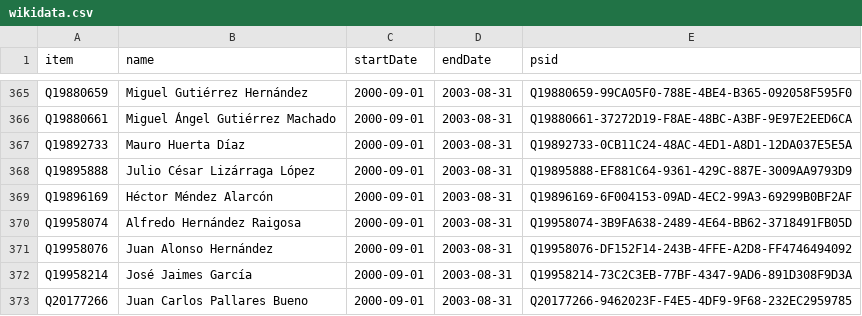
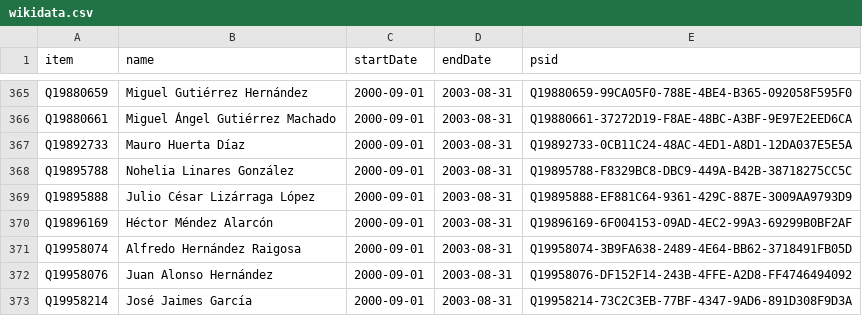
Before and after one commit to every-politician-scrapers/mexico-ministers, a CSV file: sources/deputies-58/wikidata.csv, drawn as a sheet; only a part is shown, gaps mark what is left out; the shorter side is filled out with more unchanged rows.

Commit message:
Compare external sources to Wikidata

```diff
--- a/sources/deputies-58/wikidata.csv
+++ b/sources/deputies-58/wikidata.csv
@@ -367,2 +367,3 @@ Q19880661,Miguel Ángel Gutiérrez Machado,2000-09-01,2003-08-31,Q19880661-37272
 Q19892733,Mauro Huerta Díaz,2000-09-01,2003-08-31,Q19892733-0CB11C24-48AC-4ED1-A8D1-12DA037E5E5A
+Q19895788,Nohelia Linares González,2000-09-01,2003-08-31,Q19895788-F8329BC8-DBC9-449A-B42B-38718275CC5C
 Q19895888,Julio César Lizárraga López,2000-09-01,2003-08-31,Q19895888-EF881C64-9361-429C-887E-3009AA9793D9
```
Also changed, not shown: sources/deputies-63/diff.csv, sources/deputies-63/wikidata.csv, 9 other files.
